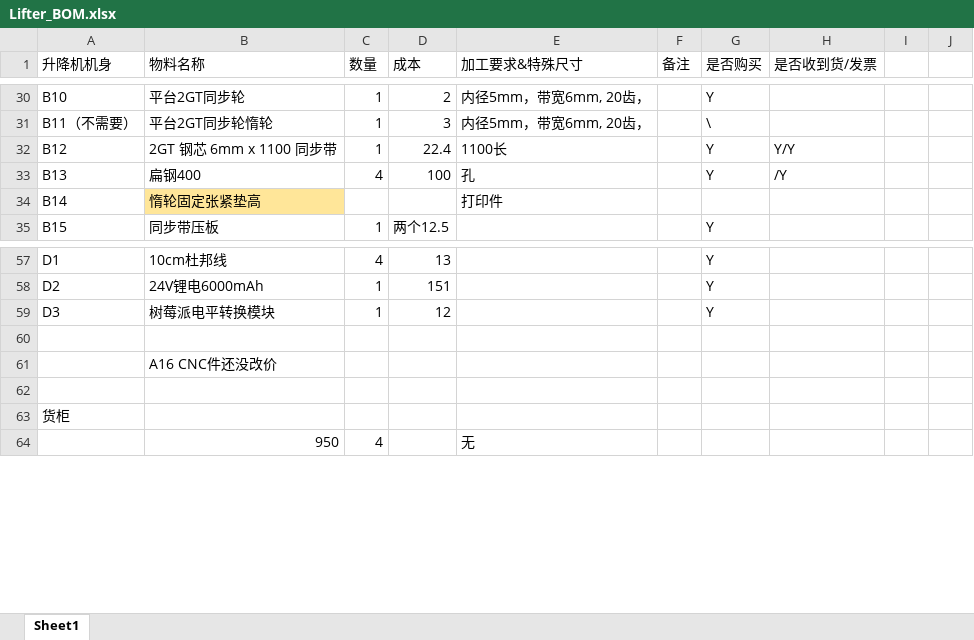
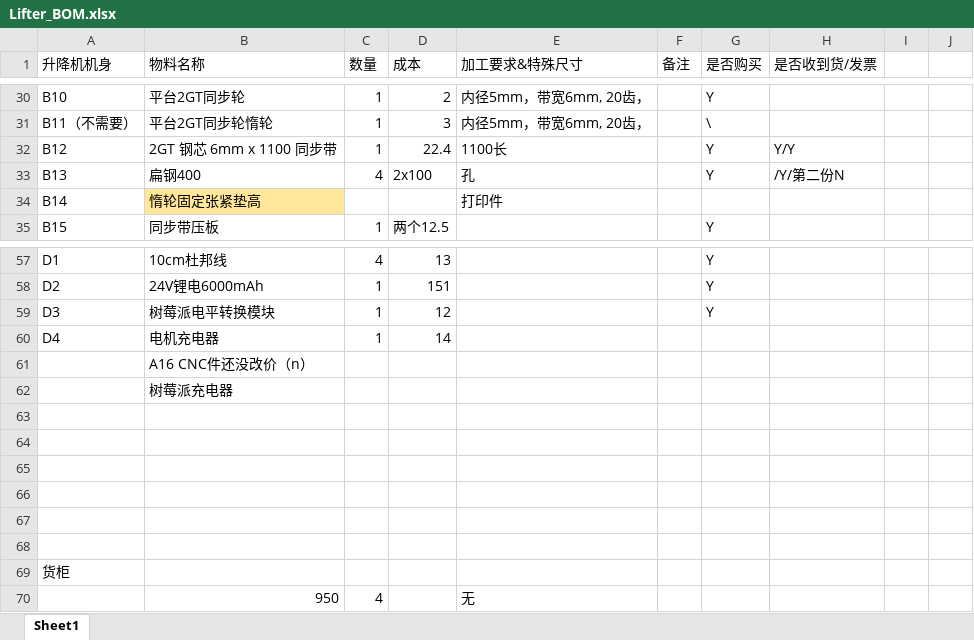
Before and after one commit to ShUiTa1/SeniorDesign_DeliveryDrone, an Excel workbook: Models/升降机模型/小型尺寸建模装配图/Lifter_BOM.xlsx, sheet Sheet1, drawn as a sheet; only a part is shown, gaps mark what is left out; values as stored, in another font and other column widths than the file's, no borders; addresses are those after the commit; the diff names each change by its address in the sheet, - before the commit and + after, or states it on an @@ line.

```diff
--- a/Models/升降机模型/小型尺寸建模装配图/Lifter_BOM.xlsx (sheet Sheet1)
+++ b/Models/升降机模型/小型尺寸建模装配图/Lifter_BOM.xlsx (sheet Sheet1)
-D33 (成本): 100
+D33 (成本): 2x100
-H33 (是否收到货/发票): /Y
+H33 (是否收到货/发票): /Y/第二份N
+row 60: D4 | 电机充电器 | 1 | 14
+row 61:  | A16 CNC件还没改价（n）
+row 62:  | 树莓派充电器
-B64 (物料名称): A16 CNC件还没改价
+B64 (物料名称): (empty)
+row 65: (empty)
+row 66: (empty)
+row 67: (empty)
```
Also changed, not shown: 14 other files.
